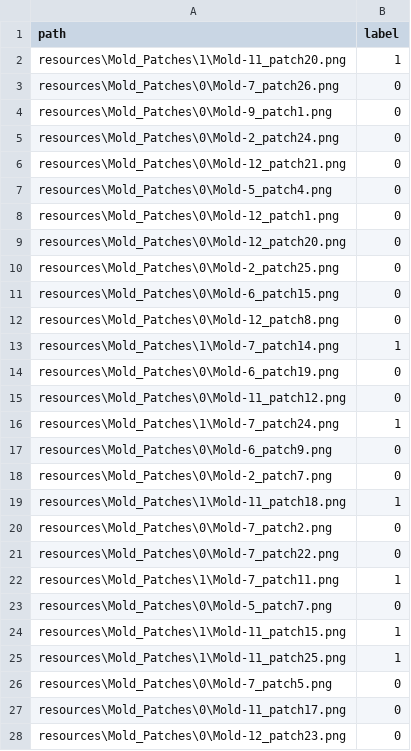
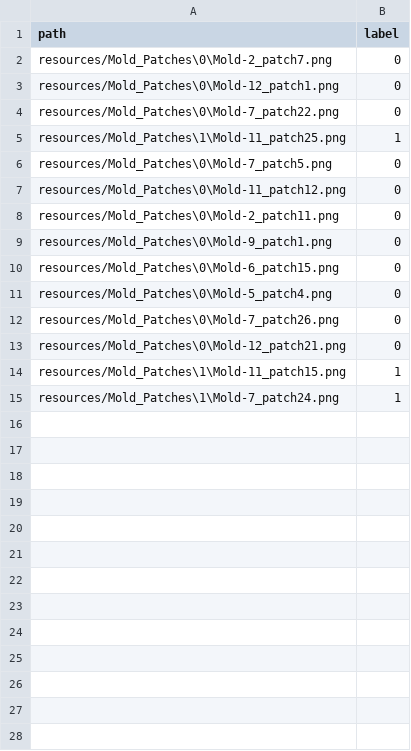
Before and after one commit to dyyllaann/plotline, a CSV file: valid.csv, drawn as a sheet; only a part is shown; the diff covers the shown part only.

```diff
--- a/valid.csv
+++ b/valid.csv
@@ -1,28 +1,15 @@
 path,label
-resources\Mold_Patches\1\Mold-11_patch20.png,1
-resources\Mold_Patches\0\Mold-7_patch26.png,0
-resources\Mold_Patches\0\Mold-9_patch1.png,0
-resources\Mold_Patches\0\Mold-2_patch24.png,0
-resources\Mold_Patches\0\Mold-12_patch21.png,0
-resources\Mold_Patches\0\Mold-5_patch4.png,0
-resources\Mold_Patches\0\Mold-12_patch1.png,0
-resources\Mold_Patches\0\Mold-12_patch20.png,0
-resources\Mold_Patches\0\Mold-2_patch25.png,0
-resources\Mold_Patches\0\Mold-6_patch15.png,0
-resources\Mold_Patches\0\Mold-12_patch8.png,0
-resources\Mold_Patches\1\Mold-7_patch14.png,1
-resources\Mold_Patches\0\Mold-6_patch19.png,0
-resources\Mold_Patches\0\Mold-11_patch12.png,0
-resources\Mold_Patches\1\Mold-7_patch24.png,1
-resources\Mold_Patches\0\Mold-6_patch9.png,0
-resources\Mold_Patches\0\Mold-2_patch7.png,0
-resources\Mold_Patches\1\Mold-11_patch18.png,1
-resources\Mold_Patches\0\Mold-7_patch2.png,0
-resources\Mold_Patches\0\Mold-7_patch22.png,0
-resources\Mold_Patches\1\Mold-7_patch11.png,1
-resources\Mold_Patches\0\Mold-5_patch7.png,0
-resources\Mold_Patches\1\Mold-11_patch15.png,1
-resources\Mold_Patches\1\Mold-11_patch25.png,1
-resources\Mold_Patches\0\Mold-7_patch5.png,0
-resources\Mold_Patches\0\Mold-11_patch17.png,0
-resources\Mold_Patches\0\Mold-12_patch23.png,0
+resources/Mold_Patches\0\Mold-2_patch7.png,0
+resources/Mold_Patches\0\Mold-12_patch1.png,0
+resources/Mold_Patches\0\Mold-7_patch22.png,0
+resources/Mold_Patches\1\Mold-11_patch25.png,1
+resources/Mold_Patches\0\Mold-7_patch5.png,0
+resources/Mold_Patches\0\Mold-11_patch12.png,0
+resources/Mold_Patches\0\Mold-2_patch11.png,0
+resources/Mold_Patches\0\Mold-9_patch1.png,0
+resources/Mold_Patches\0\Mold-6_patch15.png,0
+resources/Mold_Patches\0\Mold-5_patch4.png,0
+resources/Mold_Patches\0\Mold-7_patch26.png,0
+resources/Mold_Patches\0\Mold-12_patch21.png,0
+resources/Mold_Patches\1\Mold-11_patch15.png,1
+resources/Mold_Patches\1\Mold-7_patch24.png,1
```
Also changed, not shown: 2 removed rows elsewhere in this file, train.csv, 1 other file.
